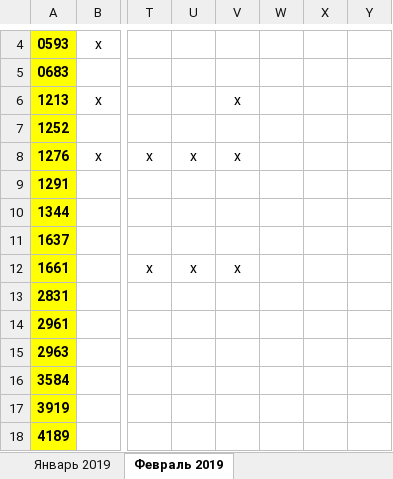
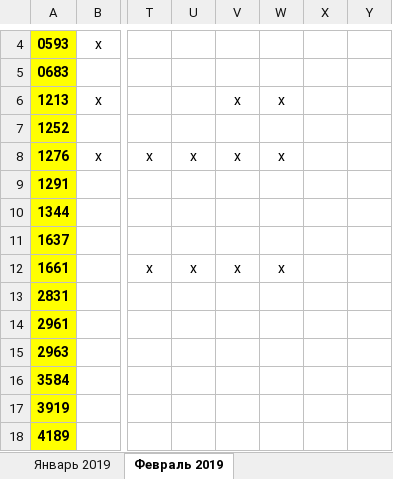
Before and after one commit to Autopark18/___MyDocuments___, an Excel workbook: Табели/!Табель не работающих АСДУ за 2019 г..xlsm, sheet Февраль 2019, drawn as a sheet; only a part is shown, gaps mark what is left out; values as stored, in another font and other column widths than the file's, no borders; the diff covers the shown part only; the diff names each change by its address in the sheet, - before the commit and + after, or states it on an @@ line.

```diff
--- a/Табели/!Табель не работающих АСДУ за 2019 г..xlsm (sheet Февраль 2019)
+++ b/Табели/!Табель не работающих АСДУ за 2019 г..xlsm (sheet Февраль 2019)
-W6: (empty)
+W6: х
-W8: (empty)
+W8: х
-W12: (empty)
+W12: х
```
Also changed, not shown: 1 added row and 7 edited cells elsewhere in this sheet, formulas that keep their value, Табели/!Анализ выполнения задания по водителям за 2019 г..xlsm, 5 other files.
